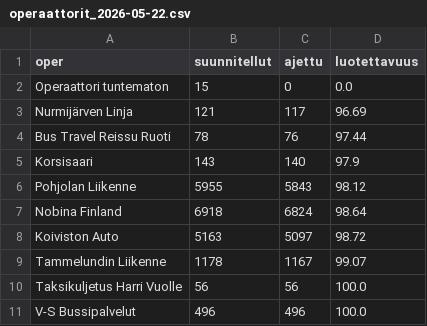
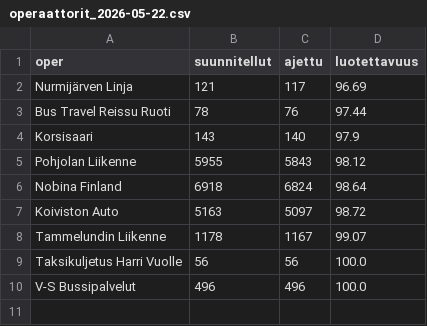
Before and after one commit to villeuusirauva-create/hsl-luotettavuus, a CSV file: tulokset/operaattorit_2026-05-22.csv, drawn as a sheet; the diff names each change by its address in the sheet, - before the commit and + after, or states it on an @@ line.

```diff
--- a/tulokset/operaattorit_2026-05-22.csv
+++ b/tulokset/operaattorit_2026-05-22.csv
-row 2: Operaattori tuntematon | 15 | 0 | 0.0
```
Also changed, not shown: tulokset/linjat_2026-05-22.csv, 3 other files.
